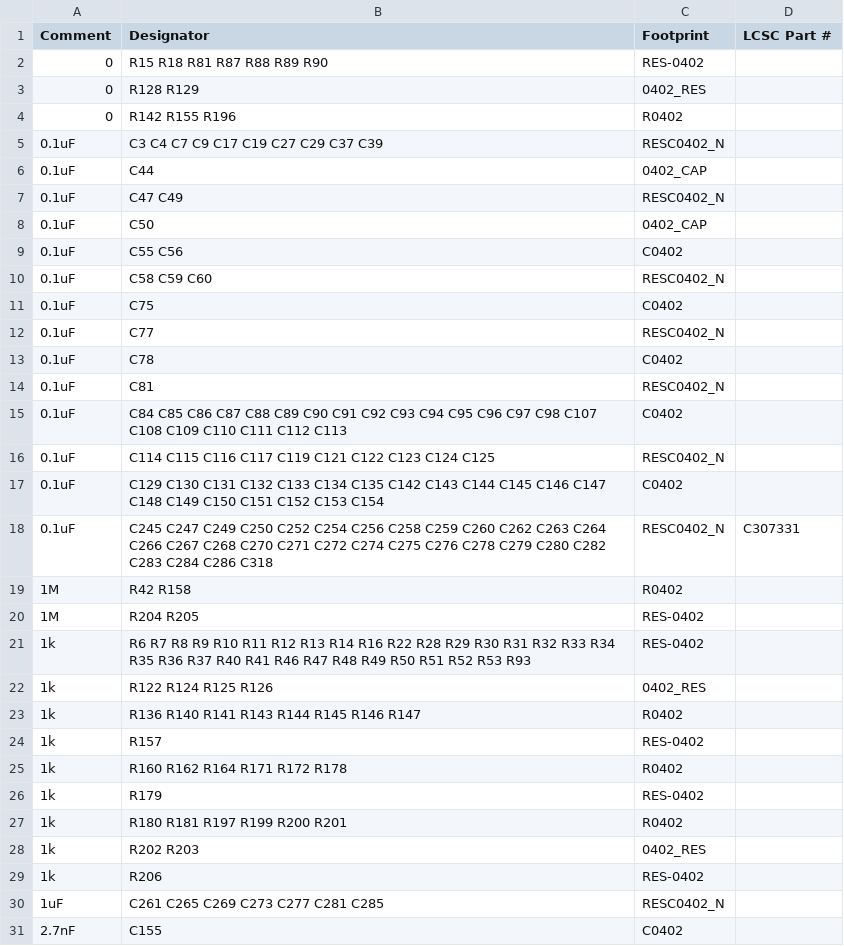
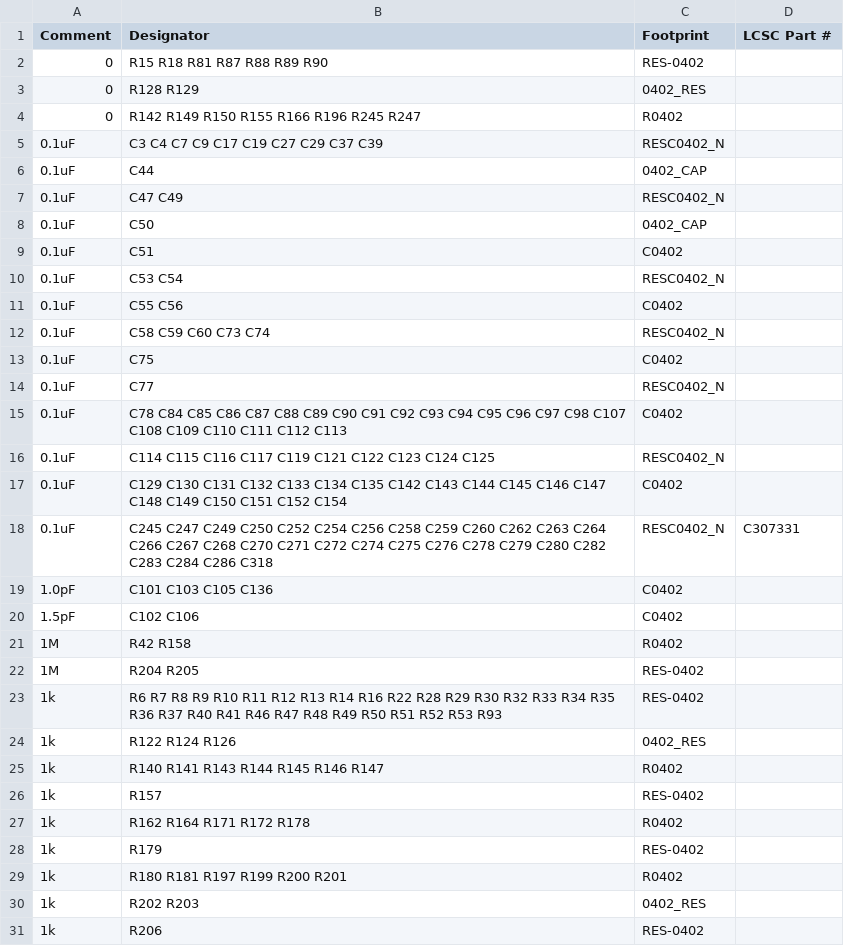
Before and after one commit to priimak/HaasoscopePro, a CSV file: adc board/haasoscope_pro_adc_fpga_board_bom.csv, drawn as a sheet; only a part is shown; the shorter side is filled out with more unchanged rows; the diff covers the shown part only.

```diff
--- a/adc board/haasoscope_pro_adc_fpga_board_bom.csv
+++ b/adc board/haasoscope_pro_adc_fpga_board_bom.csv
@@ -3,3 +3,3 @@ Comment,Designator,Footprint,LCSC Part #
 0,R128 R129,0402_RES,
-0,R142 R155 R196,R0402,
+0,R142 R149 R150 R155 R166 R196 R245 R247,R0402,
 0.1uF,C3 C4 C7 C9 C17 C19 C27 C29 C37 C39,RESC0402_N,
@@ -8,19 +8,21 @@ Comment,Designator,Footprint,LCSC Part #
 0.1uF,C50,0402_CAP,
+0.1uF,C51,C0402,
+0.1uF,C53 C54,RESC0402_N,
 0.1uF,C55 C56,C0402,
-0.1uF,C58 C59 C60,RESC0402_N,
+0.1uF,C58 C59 C60 C73 C74,RESC0402_N,
 0.1uF,C75,C0402,
 0.1uF,C77,RESC0402_N,
-0.1uF,C78,C0402,
-0.1uF,C81,RESC0402_N,
-0.1uF,C84 C85 C86 C87 C88 C89 C90 C91 C92 C93 C94 C95 C96 C97 C98 C107 C108 C109 C110 C111 C112 C113,C0402,
+0.1uF,C78 C84 C85 C86 C87 C88 C89 C90 C91 C92 C93 C94 C95 C96 C97 C98 C107 C108 C109 C110 C111 C112 C113,C0402,
 0.1uF,C114 C115 C116 C117 C119 C121 C122 C123 C124 C125,RESC0402_N,
-0.1uF,C129 C130 C131 C132 C133 C134 C135 C142 C143 C144 C145 C146 C147 C148 C149 C150 C151 C152 C153 C154,C0402,
+0.1uF,C129 C130 C131 C132 C133 C134 C135 C142 C143 C144 C145 C146 C147 C148 C149 C150 C151 C152 C154,C0402,
 0.1uF,C245 C247 C249 C250 C252 C254 C256 C258 C259 C260 C262 C263 C264 C266 C267 C268 C270 C271 C272 C274 C275 C276 C278 C279 C280 C282 C283 C284 C286 C318,RESC0402_N,C307331
+1.0pF,C101 C103 C105 C136,C0402,
+1.5pF,C102 C106,C0402,
 1M,R42 R158,R0402,
 1M,R204 R205,RES-0402,
-1k,R6 R7 R8 R9 R10 R11 R12 R13 R14 R16 R22 R28 R29 R30 R31 R32 R33 R34 R35 R36 R37 R40 R41 R46 R47 R48 R49 R50 R51 R52 R53 R93,RES-0402,
-1k,R122 R124 R125 R126,0402_RES,
-1k,R136 R140 R141 R143 R144 R145 R146 R147,R0402,
+1k,R6 R7 R8 R9 R10 R11 R12 R13 R14 R16 R22 R28 R29 R30 R32 R33 R34 R35 R36 R37 R40 R41 R46 R47 R48 R49 R50 R51 R52 R53 R93,RES-0402,
+1k,R122 R124 R126,0402_RES,
+1k,R140 R141 R143 R144 R145 R146 R147,R0402,
 1k,R157,RES-0402,
-1k,R160 R162 R164 R171 R172 R178,R0402,
+1k,R162 R164 R171 R172 R178,R0402,
 1k,R179,RES-0402,
```
Also changed, not shown: 29 added rows, 6 removed rows and 16 edited cells elsewhere in this file, adc board/haasoscope_pro_adc_fpga_board_cpl.csv, 3 other files.
